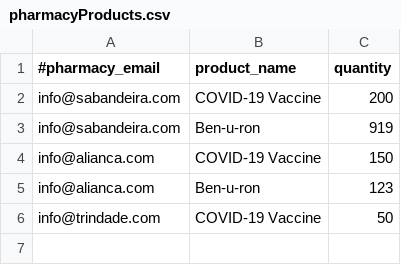
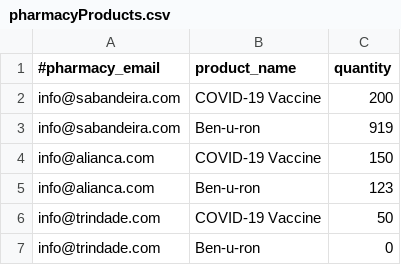
Before and after one commit to tiagoavcosta25/LAPR3, a CSV file: src/main/resources/files/input/pharmacyProducts.csv, drawn as a sheet.

Commit message:
LAPR2AP2-294 #fixing Orders To Nearest Pharmacy [Review]

```diff
--- a/src/main/resources/files/input/pharmacyProducts.csv
+++ b/src/main/resources/files/input/pharmacyProducts.csv
@@ -6 +6,2 @@ info@alianca.com;Ben-u-ron;123
 info@trindade.com;COVID-19 Vaccine;50
+info@trindade.com;Ben-u-ron;0
```
Also changed, not shown: 12 other files.
